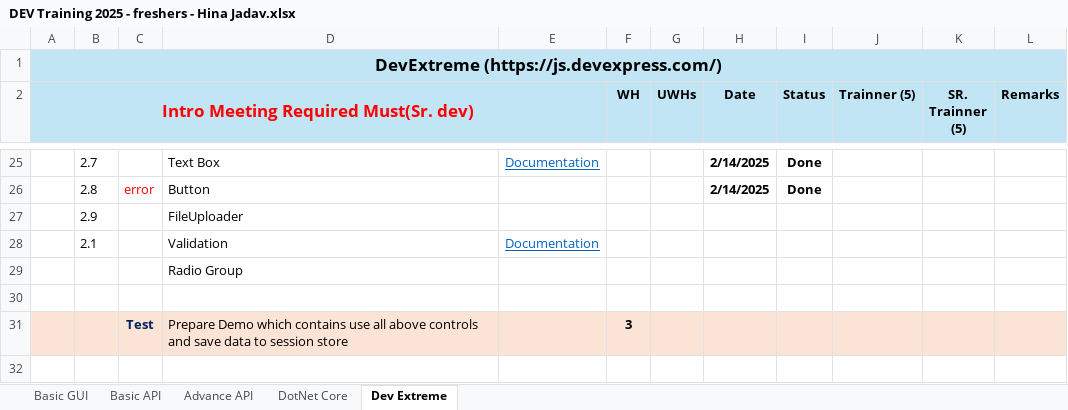
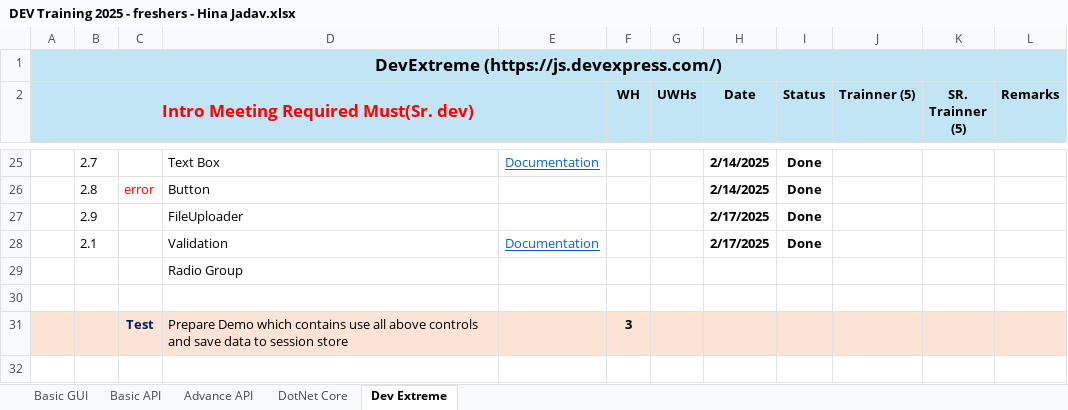
Before and after one commit to HinaJadav/RKIT_Internship_work, an Excel workbook: DEV Training 2025 - freshers - Hina Jadav.xlsx, sheet Dev Extreme, drawn as a sheet; only a part is shown, gaps mark what is left out; values as stored, in another font and other column widths than the file's, no borders; the diff names each change by its address in the sheet, - before the commit and + after, or states it on an @@ line.

```diff
--- a/DEV Training 2025 - freshers - Hina Jadav.xlsx (sheet Dev Extreme)
+++ b/DEV Training 2025 - freshers - Hina Jadav.xlsx (sheet Dev Extreme)
-H27:H28 (Date): (empty)
+H27:H28 (Date): 2/17/2025
-I27:I28 (Status): (empty)
+I27:I28 (Status): Done
```
Also changed, not shown: DailyWorkReport.xlsx, 4 other files.
